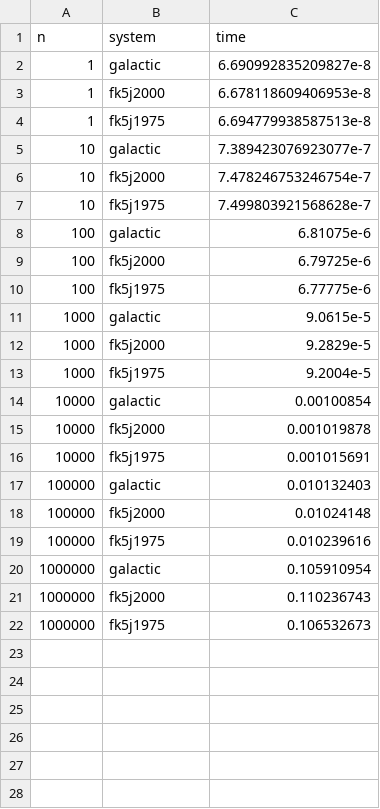
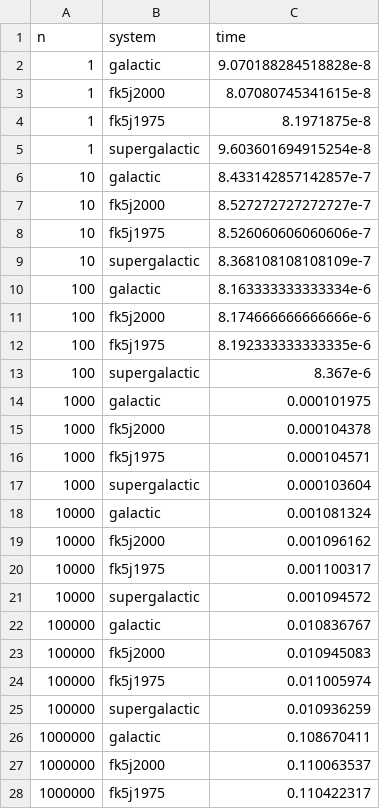
Before and after one commit to JuliaAstro/SkyCoords.jl, a CSV file: bench/julia_times.csv, drawn as a sheet; only a part is shown; the diff covers the shown part only.

```diff
--- a/bench/julia_times.csv
+++ b/bench/julia_times.csv
@@ -1,22 +1,28 @@
 n,system,time
-1,galactic,6.690992835209827e-8
-1,fk5j2000,6.678118609406953e-8
-1,fk5j1975,6.694779938587513e-8
-10,galactic,7.389423076923077e-7
-10,fk5j2000,7.478246753246754e-7
-10,fk5j1975,7.499803921568628e-7
-100,galactic,6.81075e-6
-100,fk5j2000,6.79725e-6
-100,fk5j1975,6.77775e-6
-1000,galactic,9.0615e-5
-1000,fk5j2000,9.2829e-5
-1000,fk5j1975,9.2004e-5
-10000,galactic,0.00100854
-10000,fk5j2000,0.001019878
-10000,fk5j1975,0.001015691
-100000,galactic,0.010132403
-100000,fk5j2000,0.01024148
-100000,fk5j1975,0.010239616
-1000000,galactic,0.105910954
-1000000,fk5j2000,0.110236743
-1000000,fk5j1975,0.106532673
+1,galactic,9.070188284518828e-8
+1,fk5j2000,8.07080745341615e-8
+1,fk5j1975,8.1971875e-8
+1,supergalactic,9.603601694915254e-8
+10,galactic,8.433142857142857e-7
+10,fk5j2000,8.527272727272727e-7
+10,fk5j1975,8.526060606060606e-7
+10,supergalactic,8.368108108108109e-7
+100,galactic,8.163333333333334e-6
+100,fk5j2000,8.174666666666666e-6
+100,fk5j1975,8.192333333333335e-6
+100,supergalactic,8.367e-6
+1000,galactic,0.000101975
+1000,fk5j2000,0.000104378
+1000,fk5j1975,0.000104571
+1000,supergalactic,0.000103604
+10000,galactic,0.001081324
+10000,fk5j2000,0.001096162
+10000,fk5j1975,0.001100317
+10000,supergalactic,0.001094572
+100000,galactic,0.010836767
+100000,fk5j2000,0.010945083
+100000,fk5j1975,0.011005974
+100000,supergalactic,0.010936259
+1000000,galactic,0.108670411
+1000000,fk5j2000,0.110063537
+1000000,fk5j1975,0.110422317
```
Also changed, not shown: 1 added row elsewhere in this file, bench/python_times.csv, 4 other files.
